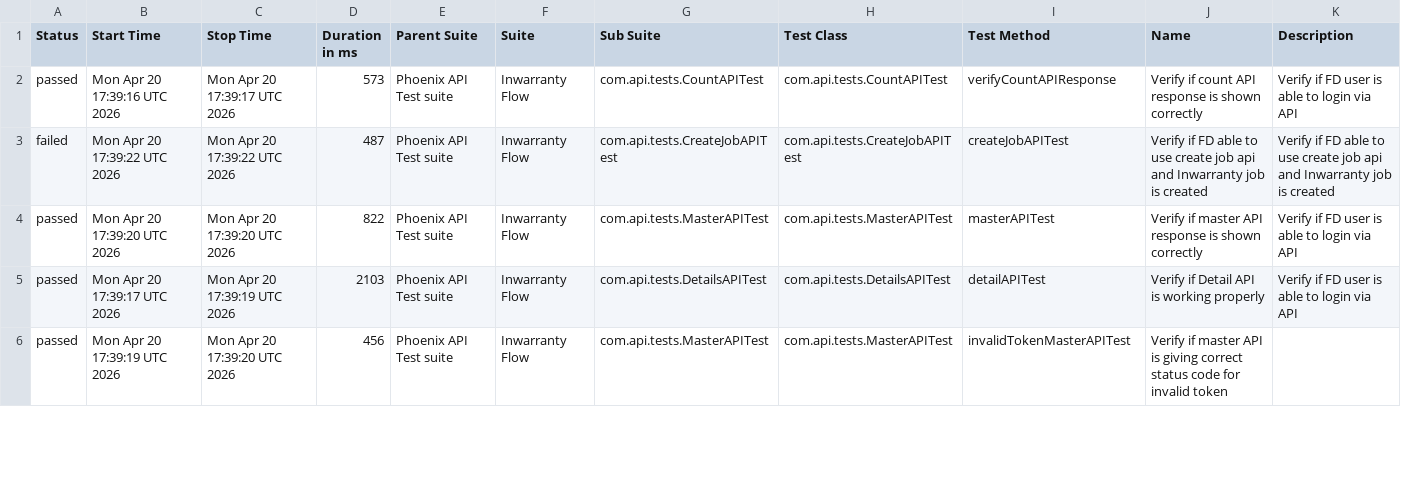
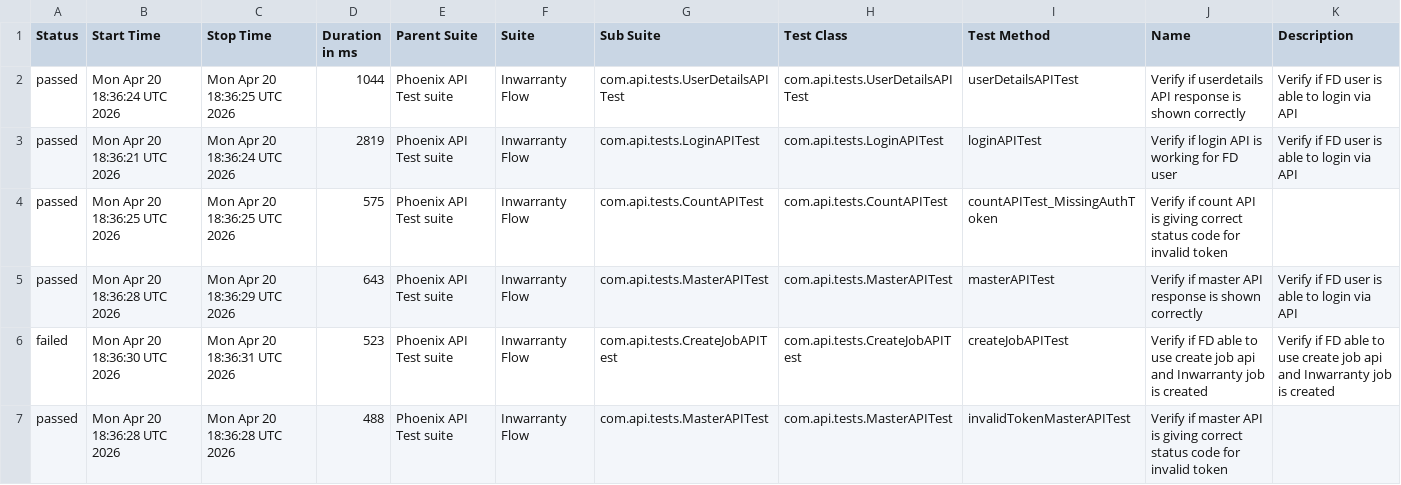
Before and after one commit to tusharS007/PhoenixTestAutomationFramework, a CSV file: data/suites.csv, drawn as a sheet; only a part is shown; the diff covers the shown part only.

```diff
--- a/data/suites.csv
+++ b/data/suites.csv
@@ -1,6 +1,7 @@
 "Status","Start Time","Stop Time","Duration in ms","Parent Suite","Suite","Sub Suite","Test Class","Test Method","Name","Description"
-"passed","Mon Apr 20 17:39:16 UTC 2026","Mon Apr 20 17:39:17 UTC 2026","573","Phoenix API Test suite","Inwarranty Flow","com.api.tests.CountAPITest","com.api.tests.CountAPITest","verifyCountAPIResponse","Verify if count API response is shown correctly","Verify if FD user is able to login via API"
-"failed","Mon Apr 20 17:39:22 UTC 2026","Mon Apr 20 17:39:22 UTC 2026","487","Phoenix API Test suite","Inwarranty Flow","com.api.tests.CreateJobAPITest","com.api.tests.CreateJobAPITest","createJobAPITest","Verify if FD able to use create job api and Inwarranty job is created","Verify if FD able to use create job api and Inwarranty job is created"
-"passed","Mon Apr 20 17:39:20 UTC 2026","Mon Apr 20 17:39:20 UTC 2026","822","Phoenix API Test suite","Inwarranty Flow","com.api.tests.MasterAPITest","com.api.tests.MasterAPITest","masterAPITest","Verify if master API response is shown correctly","Verify if FD user is able to login via API"
-"passed","Mon Apr 20 17:39:17 UTC 2026","Mon Apr 20 17:39:19 UTC 2026","2103","Phoenix API Test suite","Inwarranty Flow","com.api.tests.DetailsAPITest","com.api.tests.DetailsAPITest","detailAPITest","Verify if Detail API is working properly","Verify if FD user is able to login via API"
-"passed","Mon Apr 20 17:39:19 UTC 2026","Mon Apr 20 17:39:20 UTC 2026","456","Phoenix API Test suite","Inwarranty Flow","com.api.tests.MasterAPITest","com.api.tests.MasterAPITest","invalidTokenMasterAPITest","Verify if master API is giving correct status code for invalid token",""
+"passed","Mon Apr 20 18:36:24 UTC 2026","Mon Apr 20 18:36:25 UTC 2026","1044","Phoenix API Test suite","Inwarranty Flow","com.api.tests.UserDetailsAPITest","com.api.tests.UserDetailsAPITest","userDetailsAPITest","Verify if userdetails API response is shown correctly","Verify if FD user is able to login via API"
+"passed","Mon Apr 20 18:36:21 UTC 2026","Mon Apr 20 18:36:24 UTC 2026","2819","Phoenix API Test suite","Inwarranty Flow","com.api.tests.LoginAPITest","com.api.tests.LoginAPITest","loginAPITest","Verify if login API is working for FD user","Verify if FD user is able to login via API"
+"passed","Mon Apr 20 18:36:25 UTC 2026","Mon Apr 20 18:36:25 UTC 2026","575","Phoenix API Test suite","Inwarranty Flow","com.api.tests.CountAPITest","com.api.tests.CountAPITest","countAPITest_MissingAuthToken","Verify if count API is giving correct status code for invalid token",""
+"passed","Mon Apr 20 18:36:28 UTC 2026","Mon Apr 20 18:36:29 UTC 2026","643","Phoenix API Test suite","Inwarranty Flow","com.api.tests.MasterAPITest","com.api.tests.MasterAPITest","masterAPITest","Verify if master API response is shown correctly","Verify if FD user is able to login via API"
+"failed","Mon Apr 20 18:36:30 UTC 2026","Mon Apr 20 18:36:31 UTC 2026","523","Phoenix API Test suite","Inwarranty Flow","com.api.tests.CreateJobAPITest","com.api.tests.CreateJobAPITest","createJobAPITest","Verify if FD able to use create job api and Inwarranty job is created","Verify if FD able to use create job api and Inwarranty job is created"
+"passed","Mon Apr 20 18:36:28 UTC 2026","Mon Apr 20 18:36:28 UTC 2026","488","Phoenix API Test suite","Inwarranty Flow","com.api.tests.MasterAPITest","com.api.tests.MasterAPITest","invalidTokenMasterAPITest","Verify if master API is giving correct status code for invalid token",""
```
Also changed, not shown: 1 removed row and 14 edited cells elsewhere in this file, data/behaviors.csv, 58 other files.
